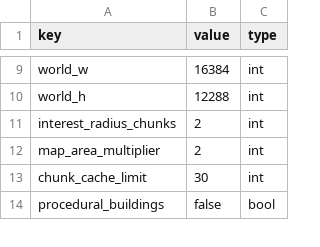
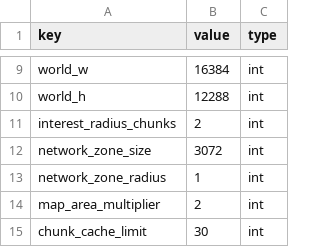
Before and after one commit to goodnighthawk/Open-Night, a CSV file: mapfiles/data/map_001_gwb_corridor/map.csv, drawn as a sheet; only a part is shown, gaps mark what is left out; the shorter side is filled out with more unchanged rows; the diff names each change by its address in the sheet, - before the commit and + after, or states it on an @@ line.

Commit message:
v4.0: add dedicated 3x3 network zones

```diff
--- a/mapfiles/data/map_001_gwb_corridor/map.csv
+++ b/mapfiles/data/map_001_gwb_corridor/map.csv
+row 12: network_zone_size | 3072 | int
+row 13: network_zone_radius | 1 | int
```
Also changed, not shown: 8 other files.
